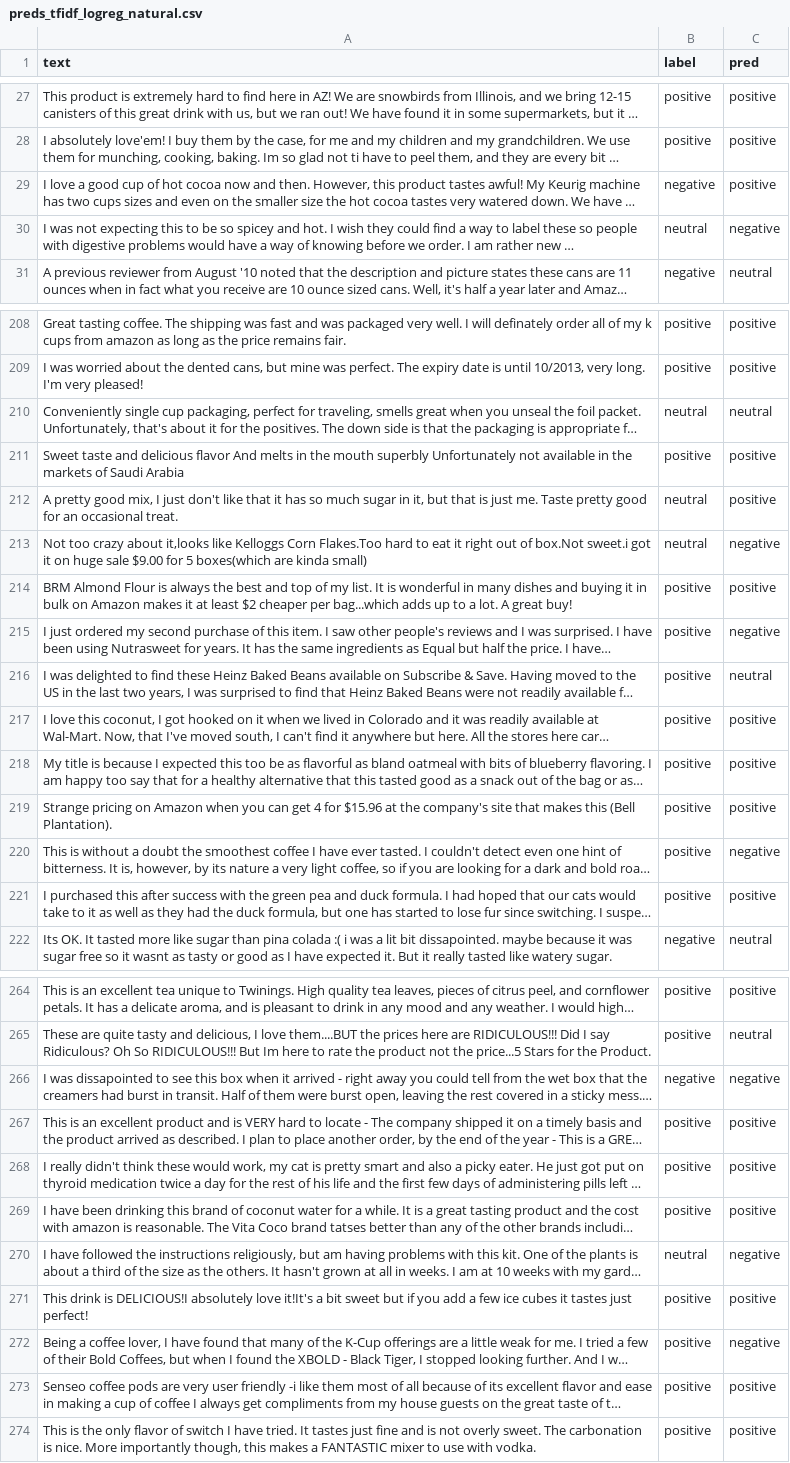
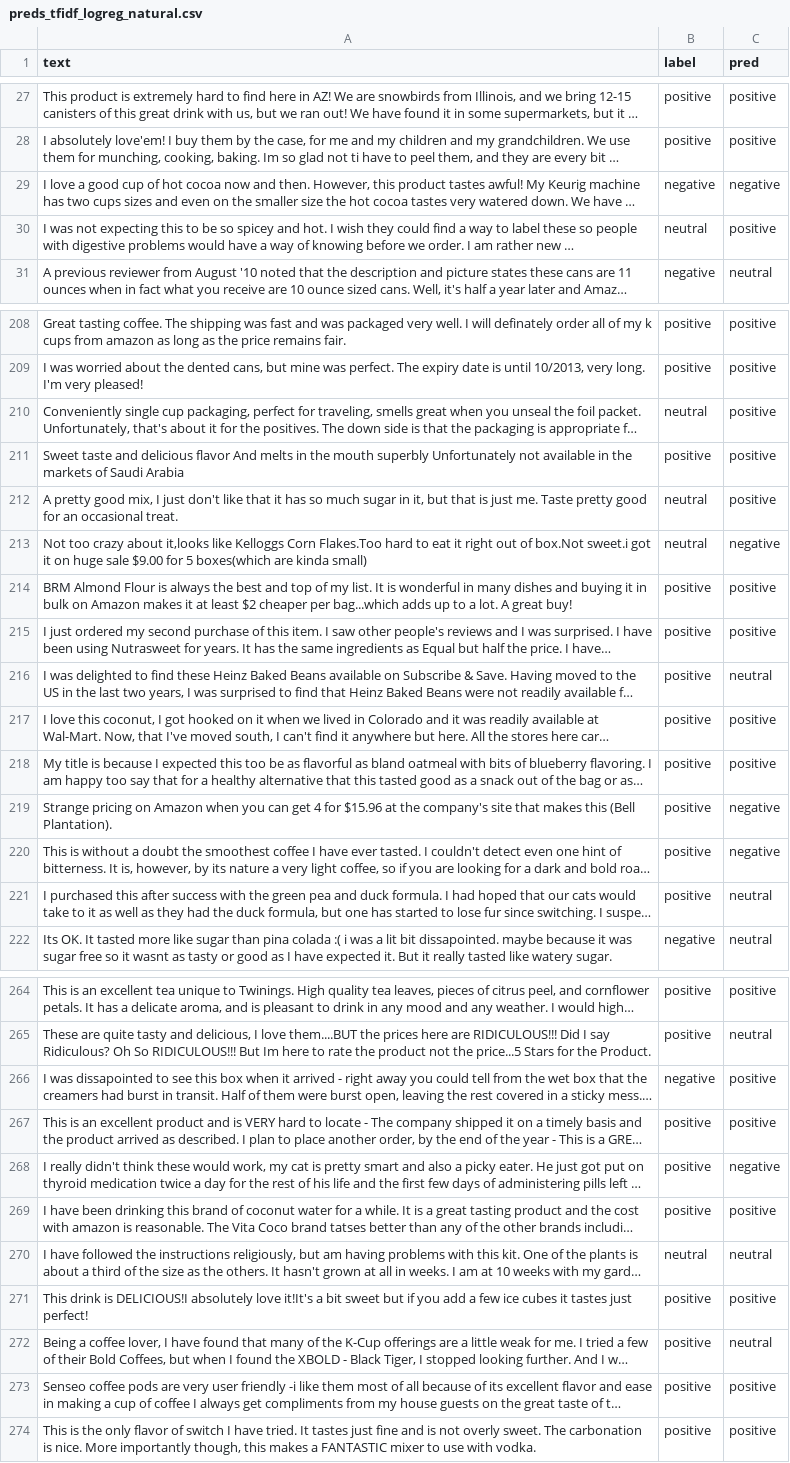
Before and after one commit to Rabiarkan/llm-vs-classic-ml-text-classification, a CSV file: results/preds_tfidf_logreg_natural.csv, drawn as a sheet; only a part is shown, gaps mark what is left out; long unchanged cells end in …; the diff covers the shown part only; the diff names each change by its address in the sheet, - before the commit and + after, or states it on an @@ line.

```diff
--- a/results/preds_tfidf_logreg_natural.csv
+++ b/results/preds_tfidf_logreg_natural.csv
-C29 (pred): positive
+C29 (pred): negative
-C30 (pred): negative
+C30 (pred): positive
-C210 (pred): neutral
+C210 (pred): positive
-C215 (pred): negative
+C215 (pred): positive
-C219 (pred): positive
+C219 (pred): negative
-C221 (pred): positive
+C221 (pred): neutral
-C266 (pred): negative
+C266 (pred): positive
-C268 (pred): positive
+C268 (pred): negative
-C270 (pred): negative
+C270 (pred): neutral
-C272 (pred): negative
+C272 (pred): neutral
```
Also changed, not shown: 76 edited cells elsewhere in this file, results/preds_tfidf_logreg_balanced.csv, results/preds_tfidf_xgb_balanced.csv, 12 other files.
